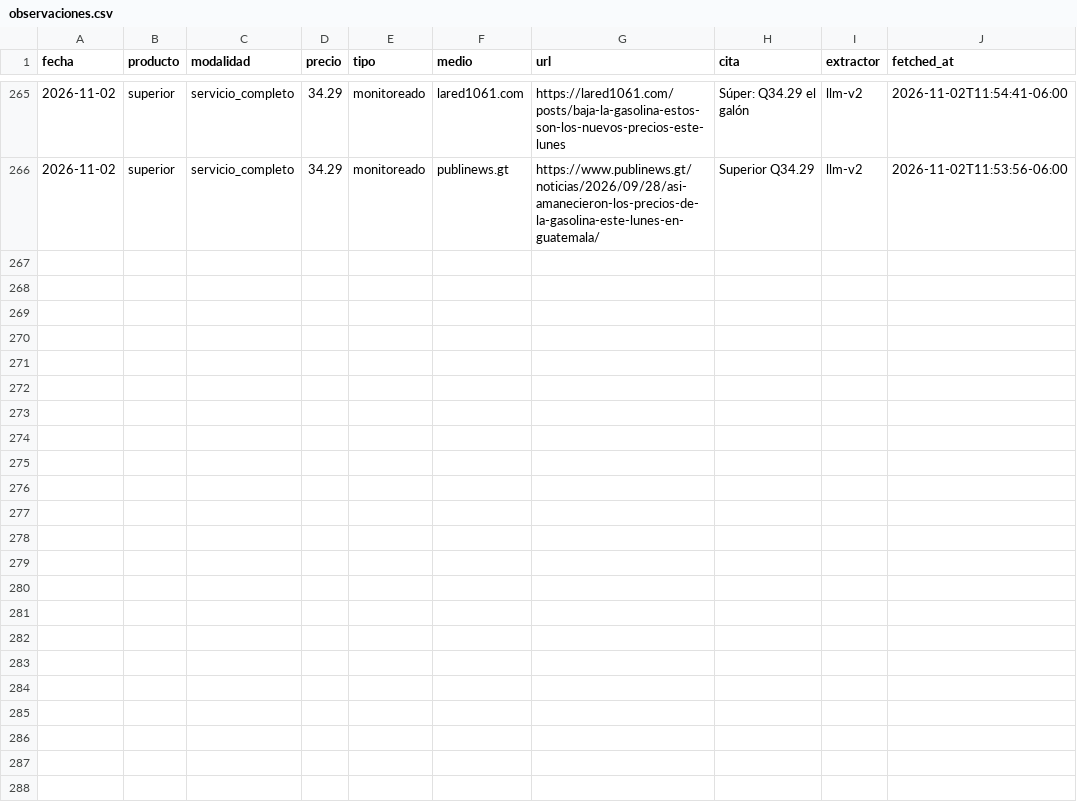
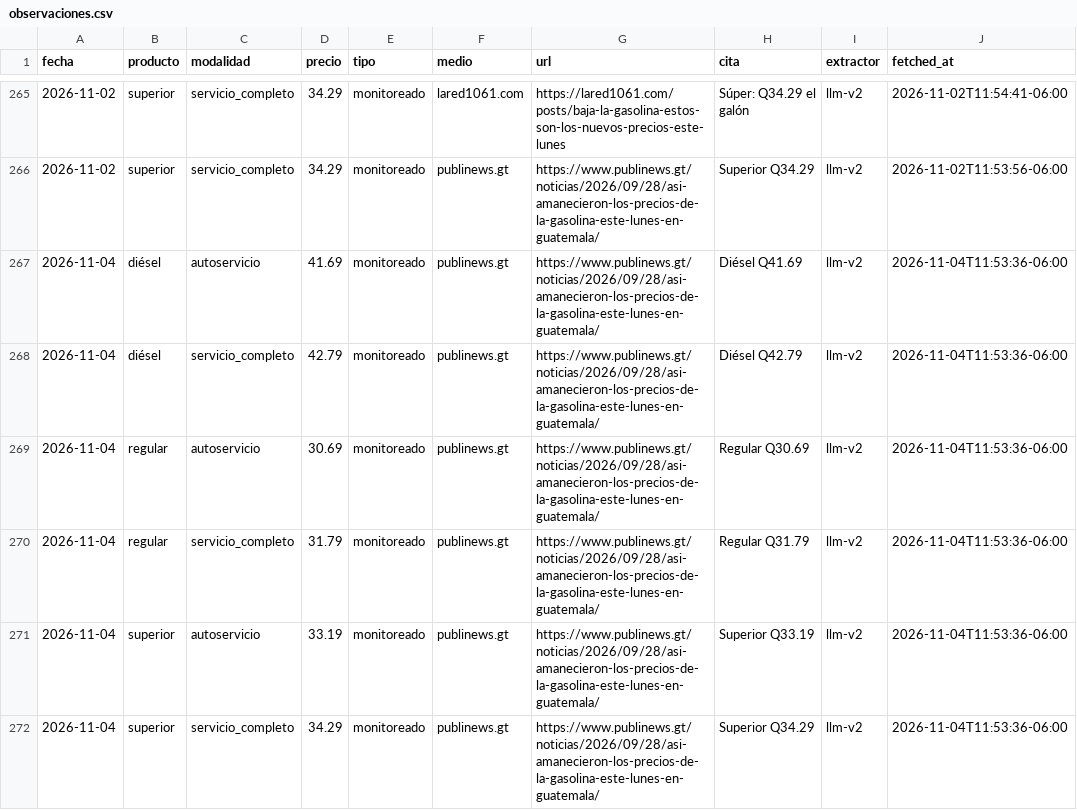
Before and after one commit to yartoorsdar/gasolina-gt, a CSV file: data/db/observaciones.csv, drawn as a sheet; only a part is shown, gaps mark what is left out.

```diff
--- a/data/db/observaciones.csv
+++ b/data/db/observaciones.csv
@@ -266 +266,7 @@ fecha,producto,modalidad,precio,tipo,medio,url,cita,extractor,fetched_at
 2026-11-02,superior,servicio_completo,34.29,monitoreado,publinews.gt,https://www.publinews.gt/noticias/2026/09/28/asi-amanecieron-los-precios-de-la-gasolina-este-lunes-en-guatemala/,Superior Q34.29,llm-v2,2026-11-02T11:53:56-06:00
+2026-11-04,diésel,autoservicio,41.69,monitoreado,publinews.gt,https://www.publinews.gt/noticias/2026/09/28/asi-amanecieron-los-precios-de-la-gasolina-este-lunes-en-guatemala/,Diésel Q41.69,llm-v2,2026-11-04T11:53:36-06:00
+2026-11-04,diésel,servicio_completo,42.79,monitoreado,publinews.gt,https://www.publinews.gt/noticias/2026/09/28/asi-amanecieron-los-precios-de-la-gasolina-este-lunes-en-guatemala/,Diésel Q42.79,llm-v2,2026-11-04T11:53:36-06:00
+2026-11-04,regular,autoservicio,30.69,monitoreado,publinews.gt,https://www.publinews.gt/noticias/2026/09/28/asi-amanecieron-los-precios-de-la-gasolina-este-lunes-en-guatemala/,Regular Q30.69,llm-v2,2026-11-04T11:53:36-06:00
+2026-11-04,regular,servicio_completo,31.79,monitoreado,publinews.gt,https://www.publinews.gt/noticias/2026/09/28/asi-amanecieron-los-precios-de-la-gasolina-este-lunes-en-guatemala/,Regular Q31.79,llm-v2,2026-11-04T11:53:36-06:00
+2026-11-04,superior,autoservicio,33.19,monitoreado,publinews.gt,https://www.publinews.gt/noticias/2026/09/28/asi-amanecieron-los-precios-de-la-gasolina-este-lunes-en-guatemala/,Superior Q33.19,llm-v2,2026-11-04T11:53:36-06:00
+2026-11-04,superior,servicio_completo,34.29,monitoreado,publinews.gt,https://www.publinews.gt/noticias/2026/09/28/asi-amanecieron-los-precios-de-la-gasolina-este-lunes-en-guatemala/,Superior Q34.29,llm-v2,2026-11-04T11:53:36-06:00
```
Also changed, not shown: data/db/articulos.csv, data/db/diesel.csv, 5 other files.
